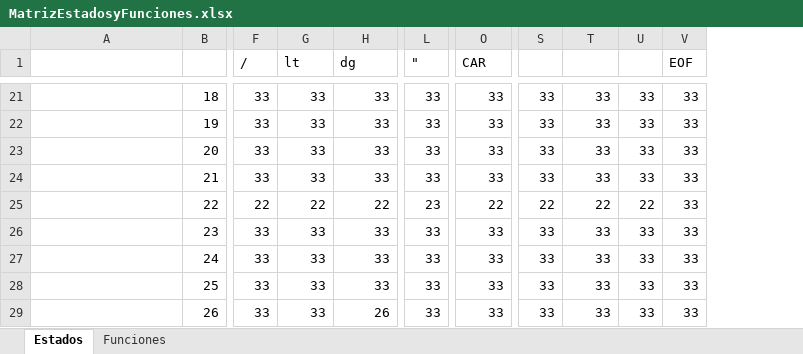
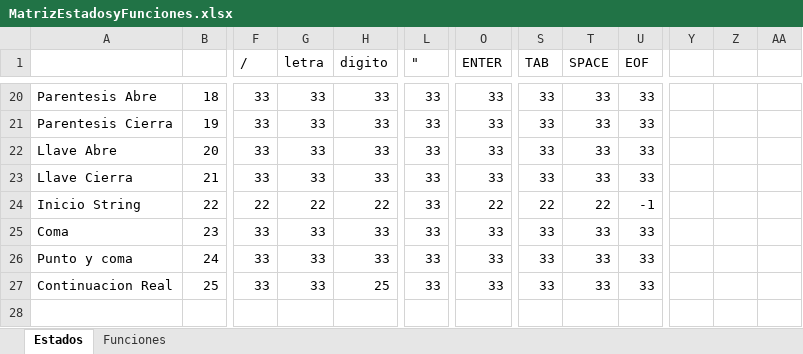
Before and after one commit to MatiGimenez/desarrollo-compiladores, an Excel workbook: material/MatrizEstadosyFunciones.xlsx, sheet Estados, drawn as a sheet; only a part is shown, gaps mark what is left out; values as stored, in another font and other column widths than the file's, no cell formats; removed rows and columns are numbered as before the commit, all else as after; rows hold the shown columns only; the diff covers the shown part only; the diff names each change by its address in the sheet, - before the commit and + after, or states it on an @@ line.

Commit message:
Matriz de estado actualizada

```diff
--- a/material/MatrizEstadosyFunciones.xlsx (sheet Estados)
+++ b/material/MatrizEstadosyFunciones.xlsx (sheet Estados)
-column U, rows 21-28: 33 | 33 | 33 | 33 | 22 | 33 | 33 | 33
+column Y, empty
+column Z, empty
+column AA, empty
-G1: lt
+G1: letra
-H1: dg
+H1: digito
-O1: CAR
+O1: ENTER
-S1: (empty)
+S1: TAB
-T1: (empty)
+T1: SPACE
-A20: (empty)
+A20: Parentesis Abre
-A21: (empty)
+A21: Parentesis Cierra
-A22: (empty)
+A22: Llave Abre
-A23: (empty)
+A23: Llave Cierra
-A24: (empty)
+A24: Inicio String
-L24 ("): 23
+L24 ("): 33
-U24 (EOF): 33
+U24 (EOF): -1
-A25: (empty)
+A25: Coma
-A26: (empty)
+A26: Punto y coma
-A27: (empty)
+A27: Continuacion Real
-H27 (digito): 33
+H27 (digito): 25
-row 29:  | 26 | 33 | 33 | 26 | 33 | 33 | 33 | 33 | 33 | 33
```
Also changed, not shown: 1 added row, 2 removed rows and 33 edited cells elsewhere in this sheet, cell formats, formulas that keep their value.
